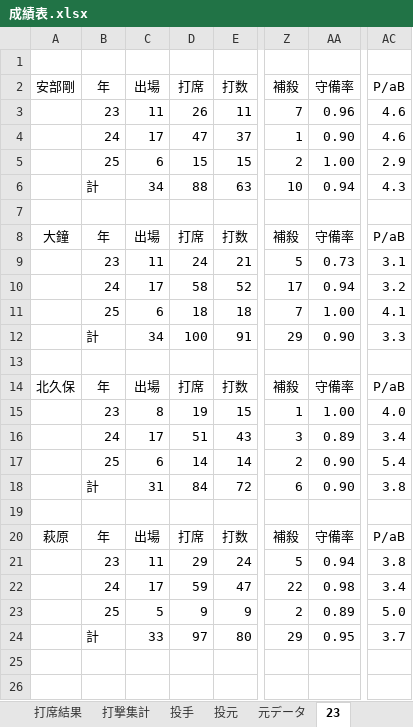
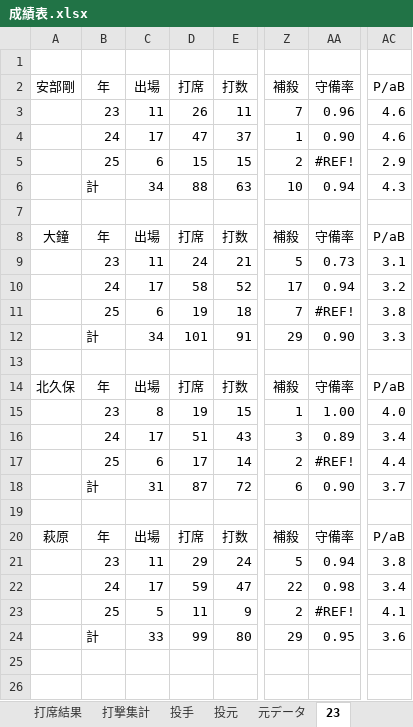
Before and after one commit to beta-zelkova/25, an Excel workbook: 成績表.xlsx, sheet 23, drawn as a sheet; only a part is shown, gaps mark what is left out; values as stored, in another font and other column widths than the file's, no borders; the diff names each change by its address in the sheet, - before the commit and + after, or states it on an @@ line.

```diff
--- a/成績表.xlsx (sheet 23)
+++ b/成績表.xlsx (sheet 23)
-AA5 (守備率): 1.00
+AA5 (守備率): #REF!
-D11 (打席): 18
+D11 (打席): 19
-AA11 (守備率): 1.00
+AA11 (守備率): #REF!
-AC11 (P/aB): 4.1
+AC11 (P/aB): 3.8
-D12 (打席): 100
+D12 (打席): 101
-D17 (打席): 14
+D17 (打席): 17
-AA17 (守備率): 0.90
+AA17 (守備率): #REF!
-AC17 (P/aB): 5.4
+AC17 (P/aB): 4.4
-D18 (打席): 84
+D18 (打席): 87
-AC18 (P/aB): 3.8
+AC18 (P/aB): 3.7
-D23 (打席): 9
+D23 (打席): 11
-AA23 (守備率): 0.89
+AA23 (守備率): #REF!
-AC23 (P/aB): 5.0
+AC23 (P/aB): 4.1
-D24 (打席): 97
+D24 (打席): 99
-AC24 (P/aB): 3.7
+AC24 (P/aB): 3.6
```
Also changed, not shown: sheet 打撃詳細, sheet 打撃集計, other sheet tabs, formulas that keep their value, 7 other files.
